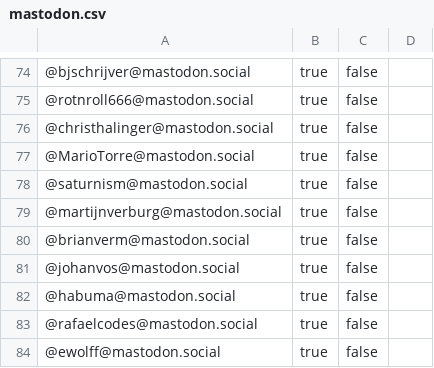
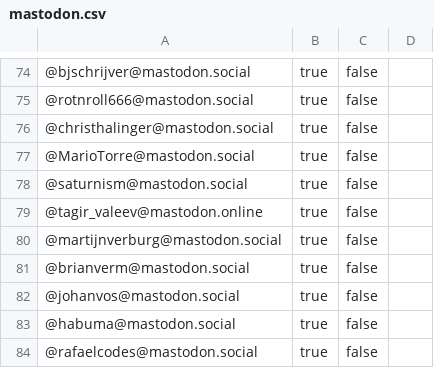
Before and after one commit to aalmiray/java-champions, a CSV file: resources/mastodon.csv, drawn as a sheet; only a part is shown, gaps mark what is left out; the shorter side is filled out with more unchanged rows; the diff names each change by its address in the sheet, - before the commit and + after, or states it on an @@ line.

```diff
--- a/resources/mastodon.csv
+++ b/resources/mastodon.csv
+row 79: @tagir_valeev@mastodon.online | true | false
```
Also changed, not shown: 4 other files.
